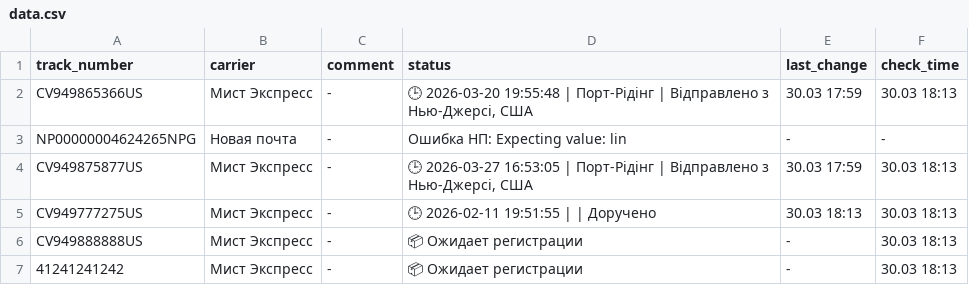
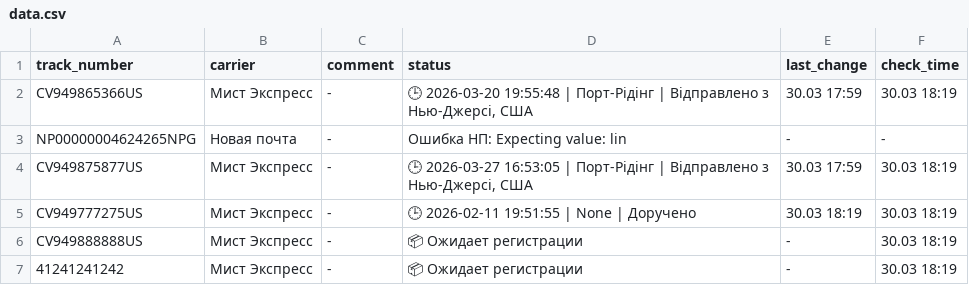
Before and after one commit to Madychenia/trackship, a CSV file: data.csv, drawn as a sheet.

Commit message:
Pulse: 30.03 18:19

```diff
--- a/data.csv
+++ b/data.csv
@@ -1,7 +1,7 @@
 track_number,carrier,comment,status,last_change,check_time
-CV949865366US,Мист Экспресс,-,"🕒 2026-03-20 19:55:48 | Порт-Рідінг | Відправлено з Нью-Джерсі, США",30.03 17:59,30.03 18:13
+CV949865366US,Мист Экспресс,-,"🕒 2026-03-20 19:55:48 | Порт-Рідінг | Відправлено з Нью-Джерсі, США",30.03 17:59,30.03 18:19
 NP00000004624265NPG,Новая почта,-,Ошибка НП: Expecting value: lin,-,-
-CV949875877US,Мист Экспресс,-,"🕒 2026-03-27 16:53:05 | Порт-Рідінг | Відправлено з Нью-Джерсі, США",30.03 17:59,30.03 18:13
-CV949777275US,Мист Экспресс,-,🕒 2026-02-11 19:51:55 |  | Доручено,30.03 18:13,30.03 18:13
-CV949888888US,Мист Экспресс,-,📦 Ожидает регистрации,-,30.03 18:13
-41241241242,Мист Экспресс,-,📦 Ожидает регистрации,-,30.03 18:13
+CV949875877US,Мист Экспресс,-,"🕒 2026-03-27 16:53:05 | Порт-Рідінг | Відправлено з Нью-Джерсі, США",30.03 17:59,30.03 18:19
+CV949777275US,Мист Экспресс,-,🕒 2026-02-11 19:51:55 | None | Доручено,30.03 18:19,30.03 18:19
+CV949888888US,Мист Экспресс,-,📦 Ожидает регистрации,-,30.03 18:19
+41241241242,Мист Экспресс,-,📦 Ожидает регистрации,-,30.03 18:19
```
